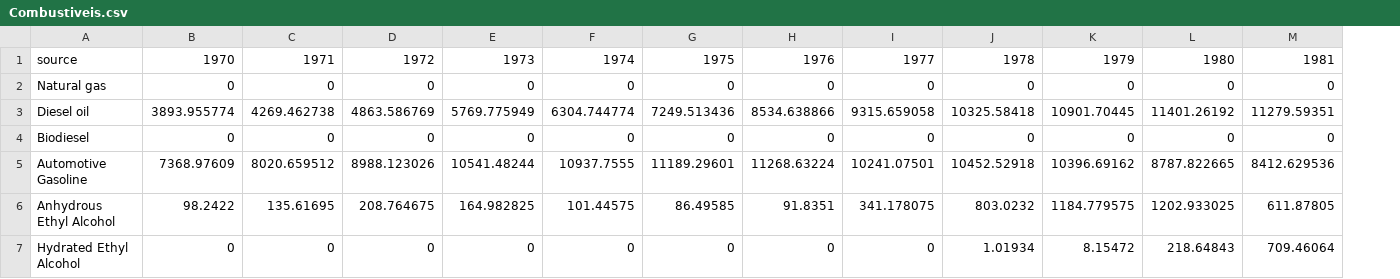
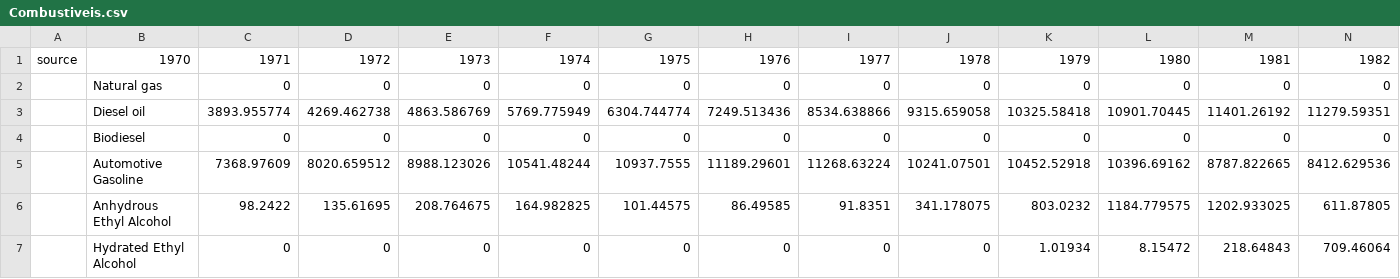
Before and after one commit to celsocachola/transportfuelconsumption_BR, a CSV file: Combustiveis.csv, drawn as a sheet; only a part is shown; removed rows and columns are numbered as before the commit, all else as after; rows hold the shown columns only; the diff names each change by its address in the sheet, - before the commit and + after, or states it on an @@ line.

Commit message:
Update Combustiveis.csv

```diff
--- a/Combustiveis.csv
+++ b/Combustiveis.csv
+column A, empty
-row 1: source | 1970 | 1971 | 1972 | 1973 | 1974 | 1975 | 1976 | 1977 | 1978 | 1979 | 1980 | 1981
+row 1: source | 1970 | 1971 | 1972 | 1973 | 1974 | 1975 | 1976 | 1977 | 1978 | 1979 | 1980 | 1981 | 1982
```
